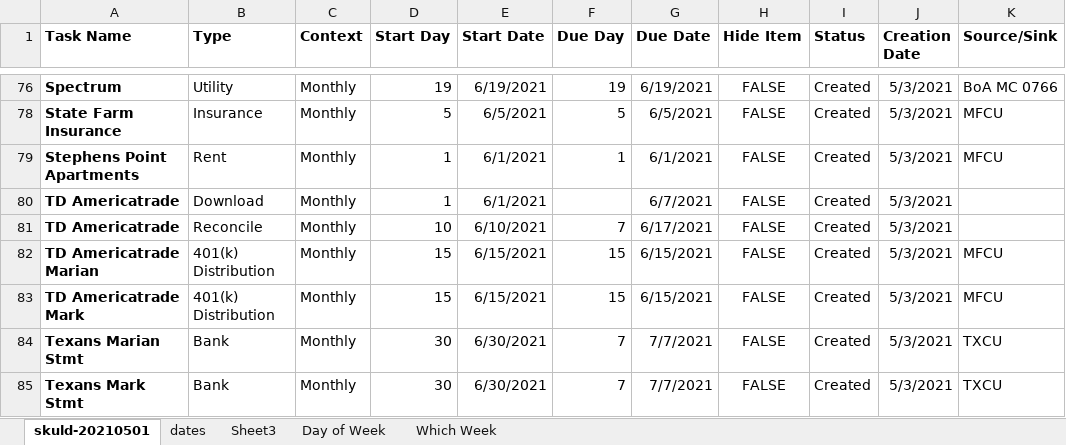
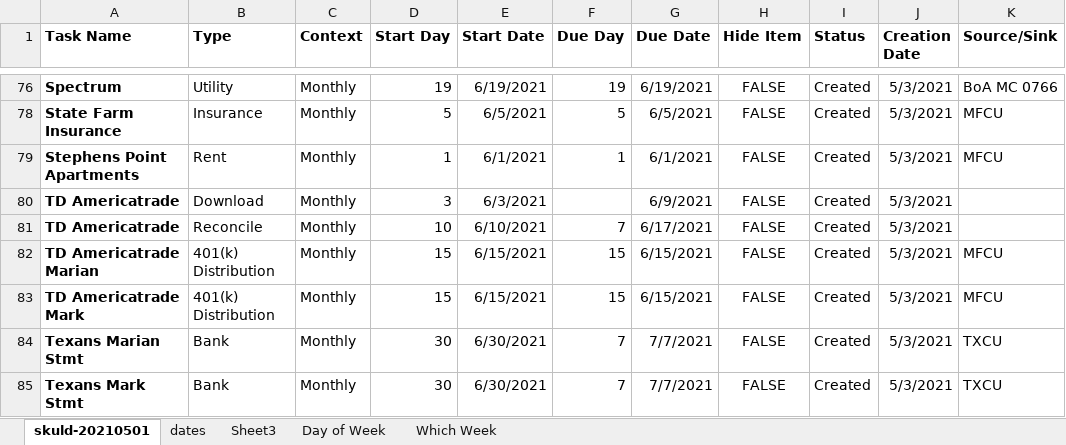
Before and after one commit to markj1069/J70397102-skuld, an Excel workbook: var/skuld-base.xlsx, sheet skuld-20210501, drawn as a sheet; only a part is shown, gaps mark what is left out; values as stored, in another font and other column widths than the file's, no borders; the diff names each change by its address in the sheet, - before the commit and + after, or states it on an @@ line.

Commit message:
Fixed. #34 Update TD Ameritrade Download Start Date to day 03.

```diff
--- a/var/skuld-base.xlsx (sheet skuld-20210501)
+++ b/var/skuld-base.xlsx (sheet skuld-20210501)
-D80 (Start Day): 1
+D80 (Start Day): 3
-E80 (Start Date): 6/1/2021
+E80 (Start Date): 6/3/2021
-G80 (Due Date): 6/7/2021
+G80 (Due Date): 6/9/2021
```
